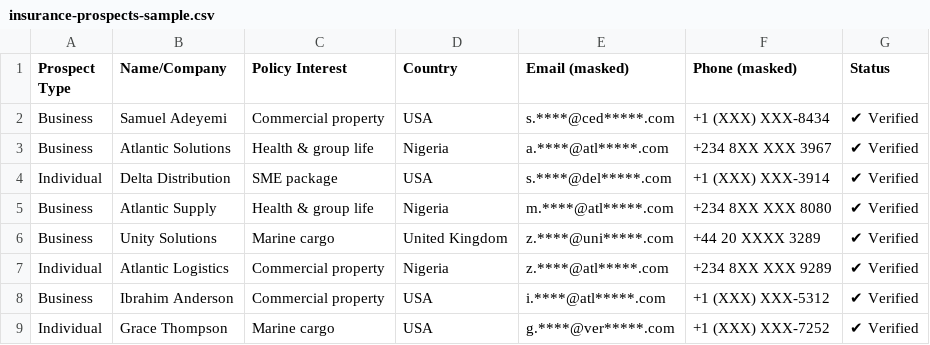
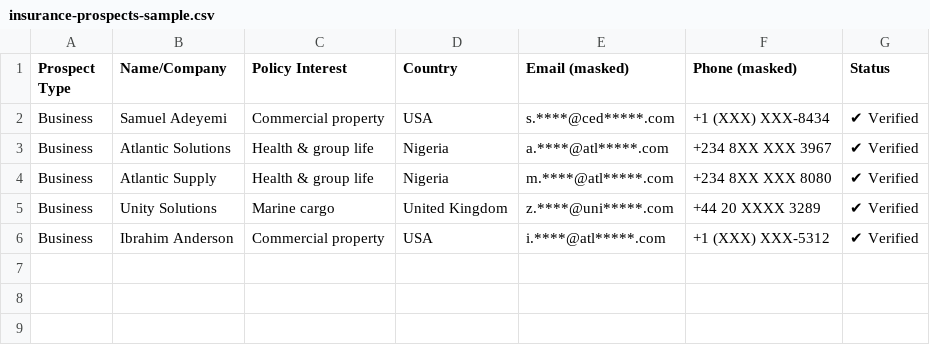
Before and after one commit to leadvault026-cmyk/leadvault-new-website, a CSV file: src/data/catalog-samples/insurance-prospects-sample.csv, drawn as a sheet.

```diff
--- a/src/data/catalog-samples/insurance-prospects-sample.csv
+++ b/src/data/catalog-samples/insurance-prospects-sample.csv
@@ -3,7 +3,4 @@ Business,Samuel Adeyemi,Commercial property,USA,s.****@ced*****.com,+1 (XXX) XXX
 Business,Atlantic Solutions,Health & group life,Nigeria,a.****@atl*****.com,+234 8XX XXX 3967,✔ Verified
-Individual,Delta Distribution,SME package,USA,s.****@del*****.com,+1 (XXX) XXX-3914,✔ Verified
 Business,Atlantic Supply,Health & group life,Nigeria,m.****@atl*****.com,+234 8XX XXX 8080,✔ Verified
 Business,Unity Solutions,Marine cargo,United Kingdom,z.****@uni*****.com,+44 20 XXXX 3289,✔ Verified
-Individual,Atlantic Logistics,Commercial property,Nigeria,z.****@atl*****.com,+234 8XX XXX 9289,✔ Verified
 Business,Ibrahim Anderson,Commercial property,USA,i.****@atl*****.com,+1 (XXX) XXX-5312,✔ Verified
-Individual,Grace Thompson,Marine cargo,USA,g.****@ver*****.com,+1 (XXX) XXX-7252,✔ Verified
```
Also changed, not shown: src/data/catalog-samples/investment-investor-leads-sample.csv, 7 other files.
